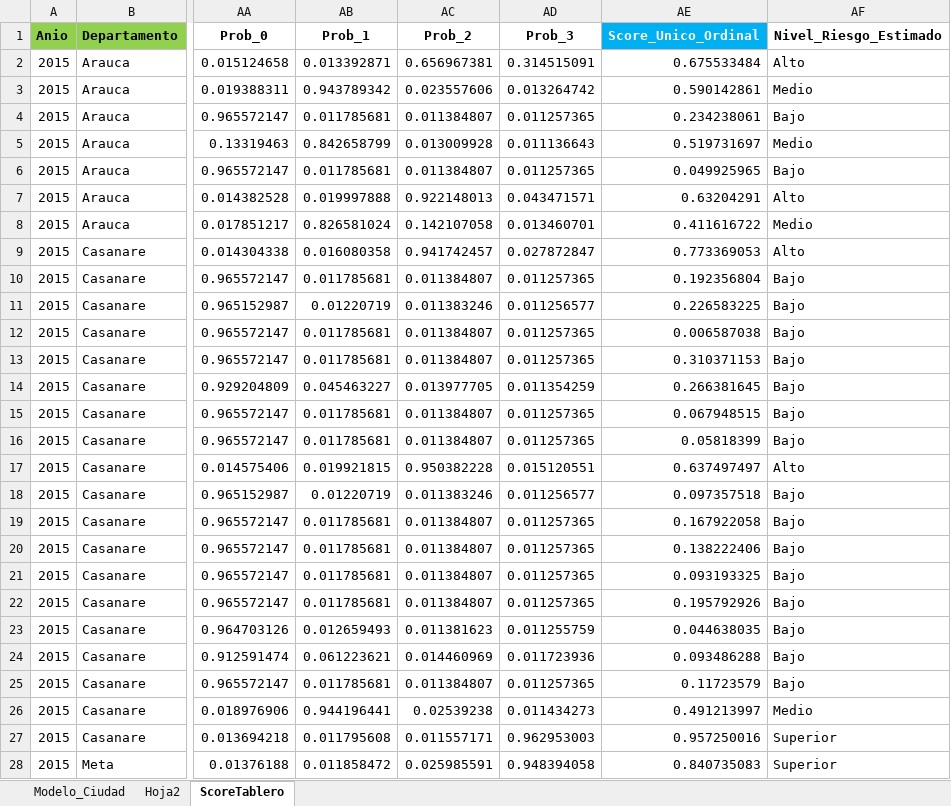
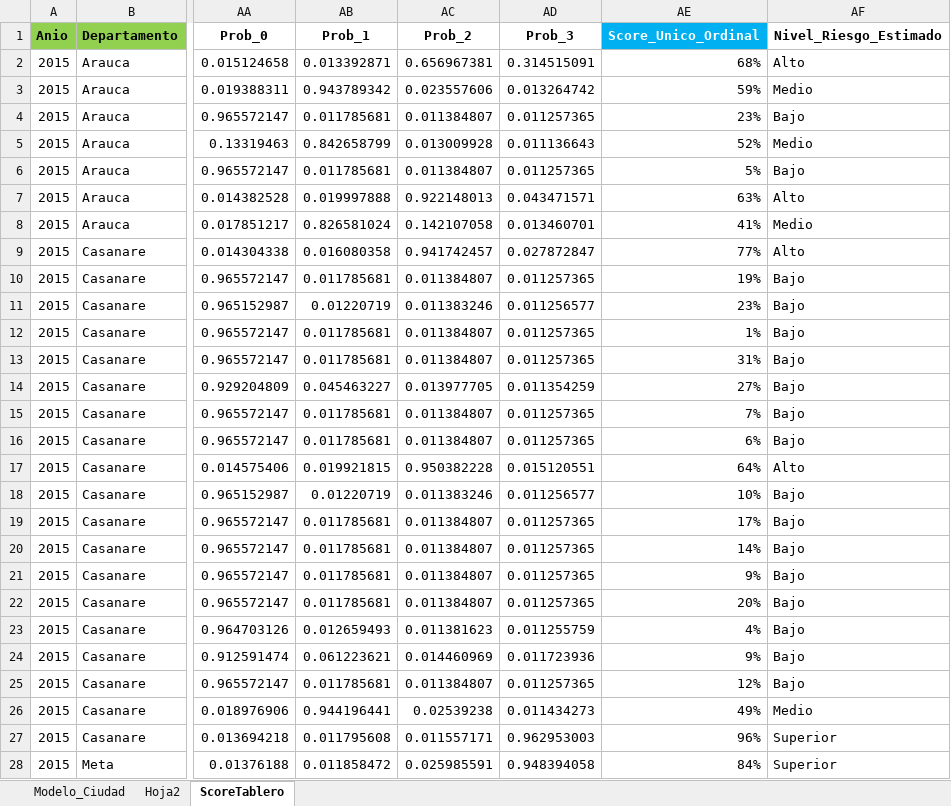
Before and after one commit to CESARSERNA29/ObservatSaludMental, an Excel workbook: Tabla_SALIDA_Para_ModeloCiudad.xlsx, sheet ScoreTablero, drawn as a sheet; only a part is shown, gaps mark what is left out; values as stored, in another font and other column widths than the file's, no borders; the diff covers the shown part only; the diff names each change by its address in the sheet, - before the commit and + after, or states it on an @@ line.

Commit message:
Add files via upload

```diff
--- a/Tabla_SALIDA_Para_ModeloCiudad.xlsx (sheet ScoreTablero)
+++ b/Tabla_SALIDA_Para_ModeloCiudad.xlsx (sheet ScoreTablero)
-AE2 (Score_Unico_Ordinal): 0.675533484
+AE2 (Score_Unico_Ordinal): 68%
-AE3 (Score_Unico_Ordinal): 0.590142861
+AE3 (Score_Unico_Ordinal): 59%
-AE4 (Score_Unico_Ordinal): 0.234238061
+AE4 (Score_Unico_Ordinal): 23%
-AE5 (Score_Unico_Ordinal): 0.519731697
+AE5 (Score_Unico_Ordinal): 52%
-AE6 (Score_Unico_Ordinal): 0.049925965
+AE6 (Score_Unico_Ordinal): 5%
-AE7 (Score_Unico_Ordinal): 0.63204291
+AE7 (Score_Unico_Ordinal): 63%
-AE8 (Score_Unico_Ordinal): 0.411616722
+AE8 (Score_Unico_Ordinal): 41%
-AE9 (Score_Unico_Ordinal): 0.773369053
+AE9 (Score_Unico_Ordinal): 77%
-AE10 (Score_Unico_Ordinal): 0.192356804
+AE10 (Score_Unico_Ordinal): 19%
-AE11 (Score_Unico_Ordinal): 0.226583225
+AE11 (Score_Unico_Ordinal): 23%
-AE12 (Score_Unico_Ordinal): 0.006587038
+AE12 (Score_Unico_Ordinal): 1%
-AE13 (Score_Unico_Ordinal): 0.310371153
+AE13 (Score_Unico_Ordinal): 31%
-AE14 (Score_Unico_Ordinal): 0.266381645
+AE14 (Score_Unico_Ordinal): 27%
-AE15 (Score_Unico_Ordinal): 0.067948515
+AE15 (Score_Unico_Ordinal): 7%
-AE16 (Score_Unico_Ordinal): 0.05818399
+AE16 (Score_Unico_Ordinal): 6%
-AE17 (Score_Unico_Ordinal): 0.637497497
+AE17 (Score_Unico_Ordinal): 64%
-AE18 (Score_Unico_Ordinal): 0.097357518
+AE18 (Score_Unico_Ordinal): 10%
-AE19 (Score_Unico_Ordinal): 0.167922058
+AE19 (Score_Unico_Ordinal): 17%
-AE20 (Score_Unico_Ordinal): 0.138222406
+AE20 (Score_Unico_Ordinal): 14%
-AE21 (Score_Unico_Ordinal): 0.093193325
+AE21 (Score_Unico_Ordinal): 9%
-AE22 (Score_Unico_Ordinal): 0.195792926
+AE22 (Score_Unico_Ordinal): 20%
-AE23 (Score_Unico_Ordinal): 0.044638035
+AE23 (Score_Unico_Ordinal): 4%
-AE24 (Score_Unico_Ordinal): 0.093486288
+AE24 (Score_Unico_Ordinal): 9%
-AE25 (Score_Unico_Ordinal): 0.11723579
+AE25 (Score_Unico_Ordinal): 12%
-AE26 (Score_Unico_Ordinal): 0.491213997
+AE26 (Score_Unico_Ordinal): 49%
-AE27 (Score_Unico_Ordinal): 0.957250016
+AE27 (Score_Unico_Ordinal): 96%
-AE28 (Score_Unico_Ordinal): 0.840735083
+AE28 (Score_Unico_Ordinal): 84%
```
Also changed, not shown: 501 edited cells elsewhere in this sheet.
